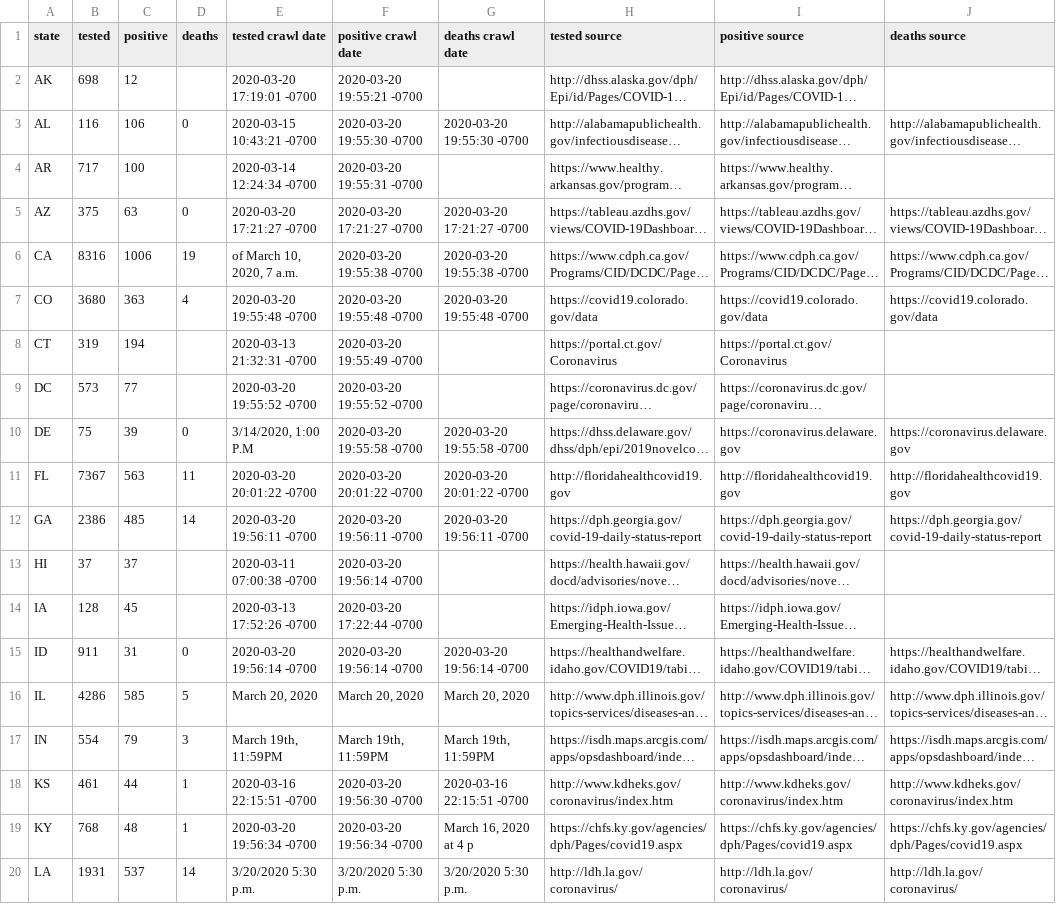
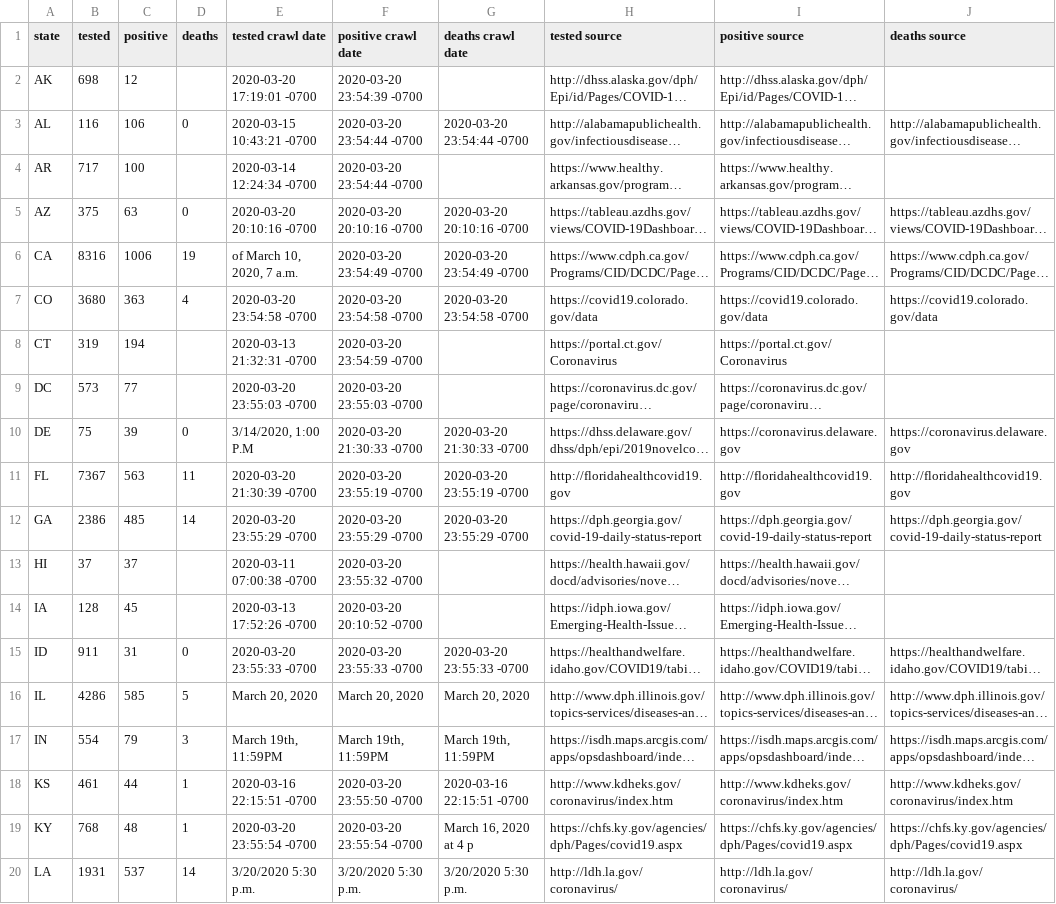
Before and after one commit to timmywheels/crawl-and-parse, a CSV file: all.csv, drawn as a sheet; only a part is shown; long unchanged cells end in …; the diff covers the shown part only; the diff names each change by its address in the sheet, - before the commit and + after, or states it on an @@ line.

```diff
--- a/all.csv
+++ b/all.csv
-F2 (positive crawl date): 2020-03-20 19:55:21 -0700
+F2 (positive crawl date): 2020-03-20 23:54:39 -0700
-F3 (positive crawl date): 2020-03-20 19:55:30 -0700
+F3 (positive crawl date): 2020-03-20 23:54:44 -0700
-G3 (deaths crawl date): 2020-03-20 19:55:30 -0700
+G3 (deaths crawl date): 2020-03-20 23:54:44 -0700
-F4 (positive crawl date): 2020-03-20 19:55:31 -0700
+F4 (positive crawl date): 2020-03-20 23:54:44 -0700
-E5 (tested crawl date): 2020-03-20 17:21:27 -0700
+E5 (tested crawl date): 2020-03-20 20:10:16 -0700
-F5 (positive crawl date): 2020-03-20 17:21:27 -0700
+F5 (positive crawl date): 2020-03-20 20:10:16 -0700
-G5 (deaths crawl date): 2020-03-20 17:21:27 -0700
+G5 (deaths crawl date): 2020-03-20 20:10:16 -0700
-F6 (positive crawl date): 2020-03-20 19:55:38 -0700
+F6 (positive crawl date): 2020-03-20 23:54:49 -0700
-G6 (deaths crawl date): 2020-03-20 19:55:38 -0700
+G6 (deaths crawl date): 2020-03-20 23:54:49 -0700
-E7 (tested crawl date): 2020-03-20 19:55:48 -0700
+E7 (tested crawl date): 2020-03-20 23:54:58 -0700
-F7 (positive crawl date): 2020-03-20 19:55:48 -0700
+F7 (positive crawl date): 2020-03-20 23:54:58 -0700
-G7 (deaths crawl date): 2020-03-20 19:55:48 -0700
+G7 (deaths crawl date): 2020-03-20 23:54:58 -0700
-F8 (positive crawl date): 2020-03-20 19:55:49 -0700
+F8 (positive crawl date): 2020-03-20 23:54:59 -0700
-E9 (tested crawl date): 2020-03-20 19:55:52 -0700
+E9 (tested crawl date): 2020-03-20 23:55:03 -0700
-F9 (positive crawl date): 2020-03-20 19:55:52 -0700
+F9 (positive crawl date): 2020-03-20 23:55:03 -0700
-F10 (positive crawl date): 2020-03-20 19:55:58 -0700
+F10 (positive crawl date): 2020-03-20 21:30:33 -0700
-G10 (deaths crawl date): 2020-03-20 19:55:58 -0700
+G10 (deaths crawl date): 2020-03-20 21:30:33 -0700
-E11 (tested crawl date): 2020-03-20 20:01:22 -0700
+E11 (tested crawl date): 2020-03-20 21:30:39 -0700
-F11 (positive crawl date): 2020-03-20 20:01:22 -0700
+F11 (positive crawl date): 2020-03-20 23:55:19 -0700
-G11 (deaths crawl date): 2020-03-20 20:01:22 -0700
+G11 (deaths crawl date): 2020-03-20 23:55:19 -0700
-E12 (tested crawl date): 2020-03-20 19:56:11 -0700
+E12 (tested crawl date): 2020-03-20 23:55:29 -0700
-F12 (positive crawl date): 2020-03-20 19:56:11 -0700
+F12 (positive crawl date): 2020-03-20 23:55:29 -0700
-G12 (deaths crawl date): 2020-03-20 19:56:11 -0700
+G12 (deaths crawl date): 2020-03-20 23:55:29 -0700
-F13 (positive crawl date): 2020-03-20 19:56:14 -0700
+F13 (positive crawl date): 2020-03-20 23:55:32 -0700
-F14 (positive crawl date): 2020-03-20 17:22:44 -0700
+F14 (positive crawl date): 2020-03-20 20:10:52 -0700
-E15 (tested crawl date): 2020-03-20 19:56:14 -0700
+E15 (tested crawl date): 2020-03-20 23:55:33 -0700
-F15 (positive crawl date): 2020-03-20 19:56:14 -0700
+F15 (positive crawl date): 2020-03-20 23:55:33 -0700
-G15 (deaths crawl date): 2020-03-20 19:56:14 -0700
+G15 (deaths crawl date): 2020-03-20 23:55:33 -0700
-F18 (positive crawl date): 2020-03-20 19:56:30 -0700
+F18 (positive crawl date): 2020-03-20 23:55:50 -0700
-E19 (tested crawl date): 2020-03-20 19:56:34 -0700
+E19 (tested crawl date): 2020-03-20 23:55:54 -0700
-F19 (positive crawl date): 2020-03-20 19:56:34 -0700
+F19 (positive crawl date): 2020-03-20 23:55:54 -0700
```
Also changed, not shown: 1 removed row and 60 edited cells elsewhere in this file, 2 other files.
